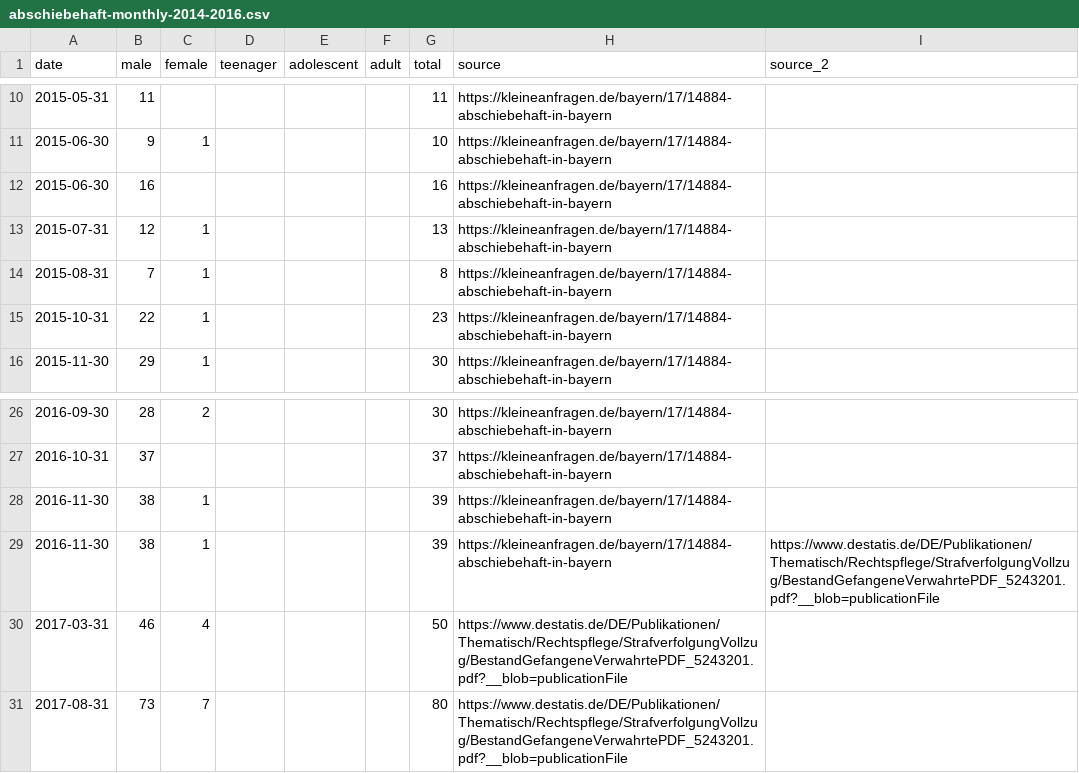
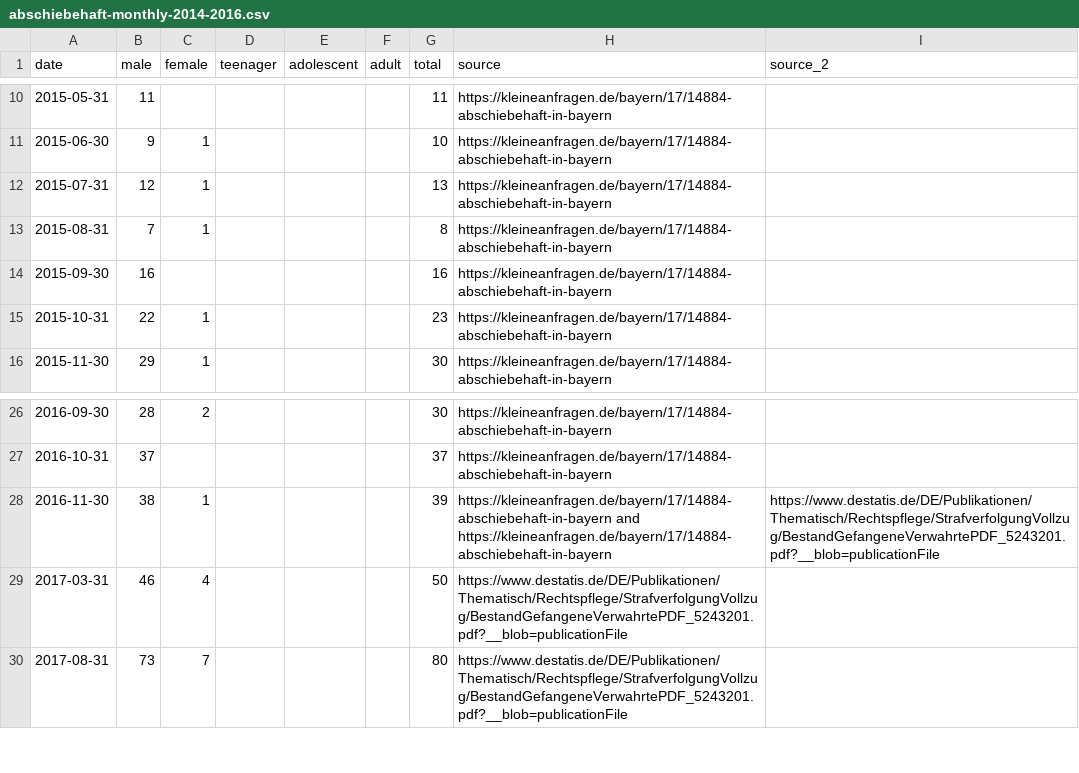
Before and after one commit to muc-fluechtlingsrat/abschiebehaft, a CSV file: raw/abschiebehaft-monthly-2014-2016.csv, drawn as a sheet; only a part is shown, gaps mark what is left out.

Commit message:
one bugfix and have 2016-11-30 data only once

```diff
--- a/raw/abschiebehaft-monthly-2014-2016.csv
+++ b/raw/abschiebehaft-monthly-2014-2016.csv
@@ -11,5 +11,5 @@ date,male,female,teenager,adolescent,adult,total,source,source_2
 2015-06-30,9,1,,,,10,https://kleineanfragen.de/bayern/17/14884-abschiebehaft-in-bayern,
-2015-06-30,16,,,,,16,https://kleineanfragen.de/bayern/17/14884-abschiebehaft-in-bayern,
 2015-07-31,12,1,,,,13,https://kleineanfragen.de/bayern/17/14884-abschiebehaft-in-bayern,
 2015-08-31,7,1,,,,8,https://kleineanfragen.de/bayern/17/14884-abschiebehaft-in-bayern,
+2015-09-30,16,,,,,16,https://kleineanfragen.de/bayern/17/14884-abschiebehaft-in-bayern,
 2015-10-31,22,1,,,,23,https://kleineanfragen.de/bayern/17/14884-abschiebehaft-in-bayern,
@@ -27,4 +27,3 @@ date,male,female,teenager,adolescent,adult,total,source,source_2
 2016-10-31,37,,,,,37,https://kleineanfragen.de/bayern/17/14884-abschiebehaft-in-bayern,
-2016-11-30,38,1,,,,39,https://kleineanfragen.de/bayern/17/14884-abschiebehaft-in-bayern,
-2016-11-30,38,1,,,,39,https://kleineanfragen.de/bayern/17/14884-abschiebehaft-in-bayern,https://www.destatis.de/DE/Publikationen/Thematisch/Rechtspflege/StrafverfolgungVollzug/BestandGefangeneVerwahrtePDF_5243201.pdf?__blob=publicationFile
+2016-11-30,38,1,,,,39,https://kleineanfragen.de/bayern/17/14884-abschiebehaft-in-bayern and https://kleineanfragen.de/bayern/17/14884-abschiebehaft-in-bayern,https://www.destatis.de/DE/Publikationen/Thematisch/Rechtspflege/StrafverfolgungVollzug/BestandGefangeneVerwahrtePDF_5243201.pdf?__blob=publicationFile
 2017-03-31,46,4,,,,50,https://www.destatis.de/DE/Publikationen/Thematisch/Rechtspflege/StrafverfolgungVollzug/BestandGefangeneVerwahrtePDF_5243201.pdf?__blob=publicationFile,
```
